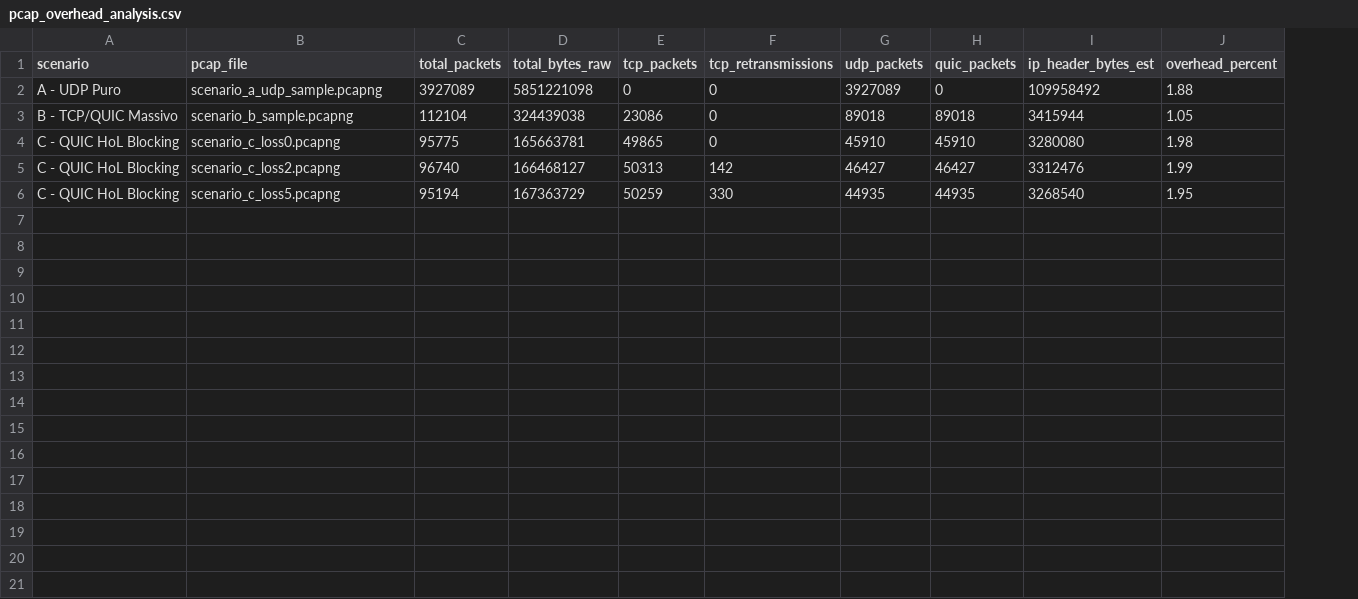
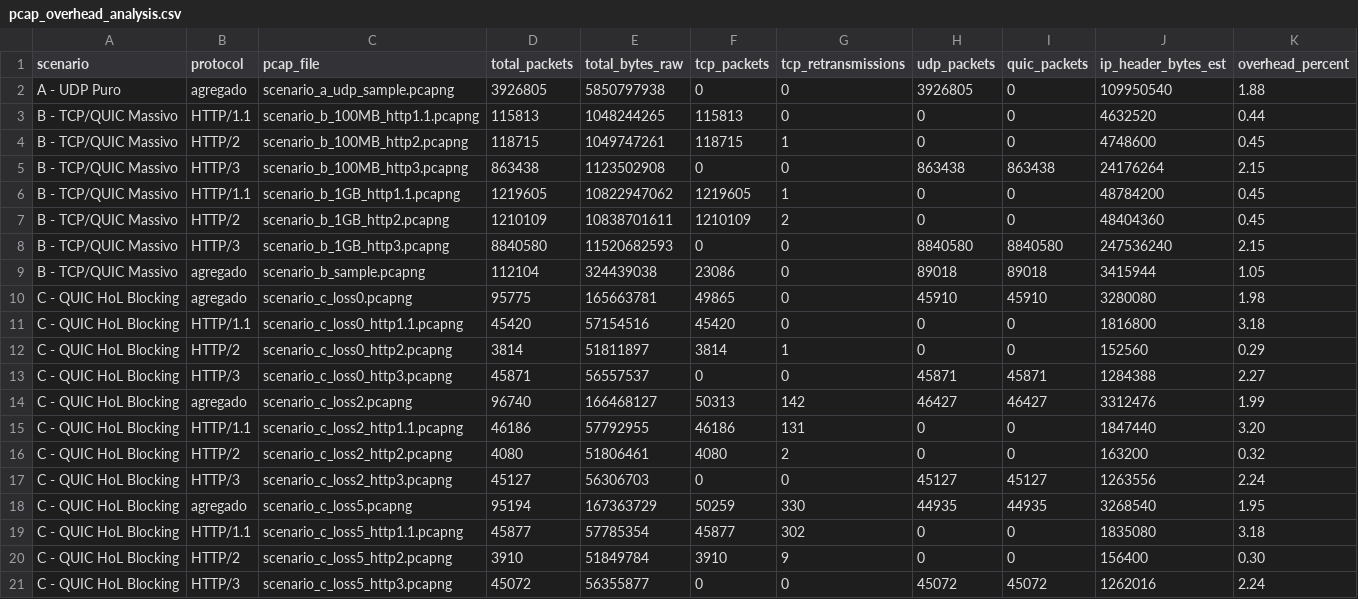
Before and after one commit to JM3L0/Redes-2, a CSV file: Avaliacao_1/data/processed/pcap_overhead_analysis.csv, drawn as a sheet; addresses are those after the commit; the diff names each change by its address in the sheet, - before the commit and + after, or states it on an @@ line.

```diff
--- a/Avaliacao_1/data/processed/pcap_overhead_analysis.csv
+++ b/Avaliacao_1/data/processed/pcap_overhead_analysis.csv
+column B (protocol), row 2: agregado; rows 9-10: agregado | agregado; row 14: agregado; row 18: agregado
-D2 (total_packets): 3927089
+D2 (total_packets): 3926805
-E2 (total_bytes_raw): 5851221098
+E2 (total_bytes_raw): 5850797938
-H2 (udp_packets): 3927089
+H2 (udp_packets): 3926805
-J2 (ip_header_bytes_est): 109958492
+J2 (ip_header_bytes_est): 109950540
+row 3: B - TCP/QUIC Massivo | HTTP/1.1 | scenario_b_100MB_http1.1.pcapng | 115813 | 1048244265 | 115813 | 0 | 0 | 0 | 4632520 | 0.44
+row 4: B - TCP/QUIC Massivo | HTTP/2 | scenario_b_100MB_http2.pcapng | 118715 | 1049747261 | 118715 | 1 | 0 | 0 | 4748600 | 0.45
+row 5: B - TCP/QUIC Massivo | HTTP/3 | scenario_b_100MB_http3.pcapng | 863438 | 1123502908 | 0 | 0 | 863438 | 863438 | 24176264 | 2.15
+row 6: B - TCP/QUIC Massivo | HTTP/1.1 | scenario_b_1GB_http1.1.pcapng | 1219605 | 10822947062 | 1219605 | 1 | 0 | 0 | 48784200 | 0.45
+row 7: B - TCP/QUIC Massivo | HTTP/2 | scenario_b_1GB_http2.pcapng | 1210109 | 10838701611 | 1210109 | 2 | 0 | 0 | 48404360 | 0.45
+row 8: B - TCP/QUIC Massivo | HTTP/3 | scenario_b_1GB_http3.pcapng | 8840580 | 11520682593 | 0 | 0 | 8840580 | 8840580 | 247536240 | 2.15
+row 11: C - QUIC HoL Blocking | HTTP/1.1 | scenario_c_loss0_http1.1.pcapng | 45420 | 57154516 | 45420 | 0 | 0 | 0 | 1816800 | 3.18
+row 12: C - QUIC HoL Blocking | HTTP/2 | scenario_c_loss0_http2.pcapng | 3814 | 51811897 | 3814 | 1 | 0 | 0 | 152560 | 0.29
+row 13: C - QUIC HoL Blocking | HTTP/3 | scenario_c_loss0_http3.pcapng | 45871 | 56557537 | 0 | 0 | 45871 | 45871 | 1284388 | 2.27
+row 15: C - QUIC HoL Blocking | HTTP/1.1 | scenario_c_loss2_http1.1.pcapng | 46186 | 57792955 | 46186 | 131 | 0 | 0 | 1847440 | 3.20
+row 16: C - QUIC HoL Blocking | HTTP/2 | scenario_c_loss2_http2.pcapng | 4080 | 51806461 | 4080 | 2 | 0 | 0 | 163200 | 0.32
+row 17: C - QUIC HoL Blocking | HTTP/3 | scenario_c_loss2_http3.pcapng | 45127 | 56306703 | 0 | 0 | 45127 | 45127 | 1263556 | 2.24
+row 19: C - QUIC HoL Blocking | HTTP/1.1 | scenario_c_loss5_http1.1.pcapng | 45877 | 57785354 | 45877 | 302 | 0 | 0 | 1835080 | 3.18
+row 20: C - QUIC HoL Blocking | HTTP/2 | scenario_c_loss5_http2.pcapng | 3910 | 51849784 | 3910 | 9 | 0 | 0 | 156400 | 0.30
+row 21: C - QUIC HoL Blocking | HTTP/3 | scenario_c_loss5_http3.pcapng | 45072 | 56355877 | 0 | 0 | 45072 | 45072 | 1262016 | 2.24
```
Also changed, not shown: Avaliacao_1/data/processed/scenario_a_loss.csv, Avaliacao_1/data/processed/scenario_b_handshake.csv, 46 other files.
